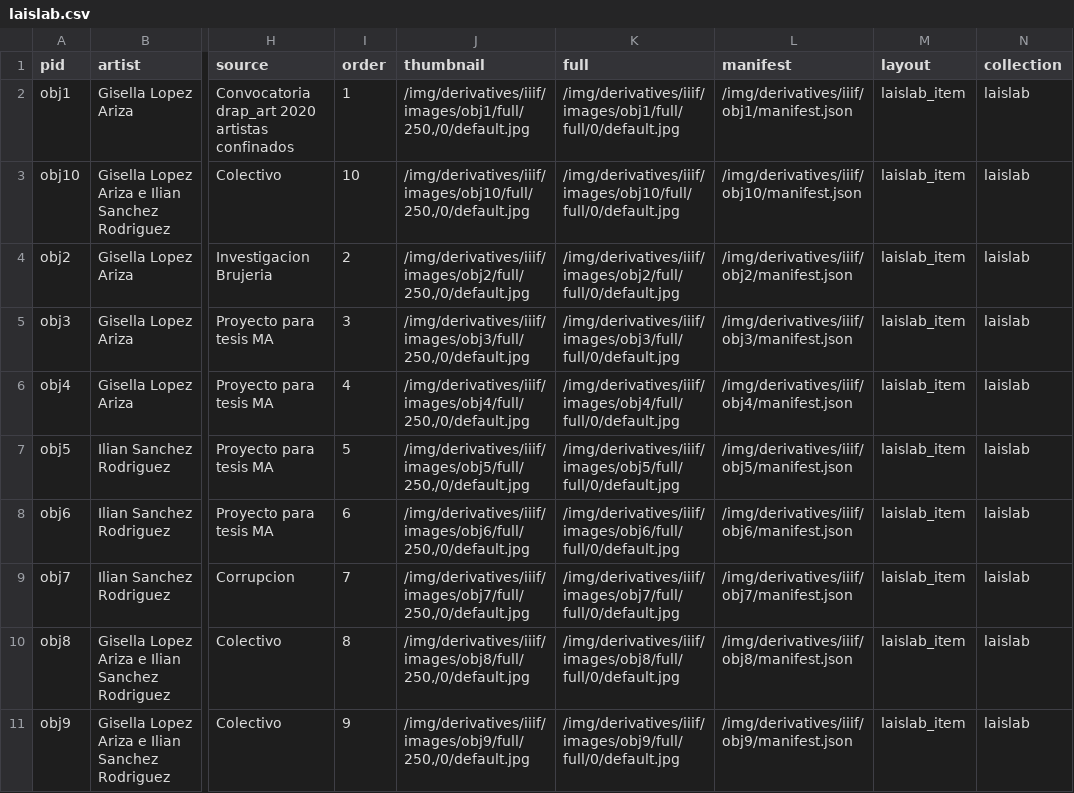
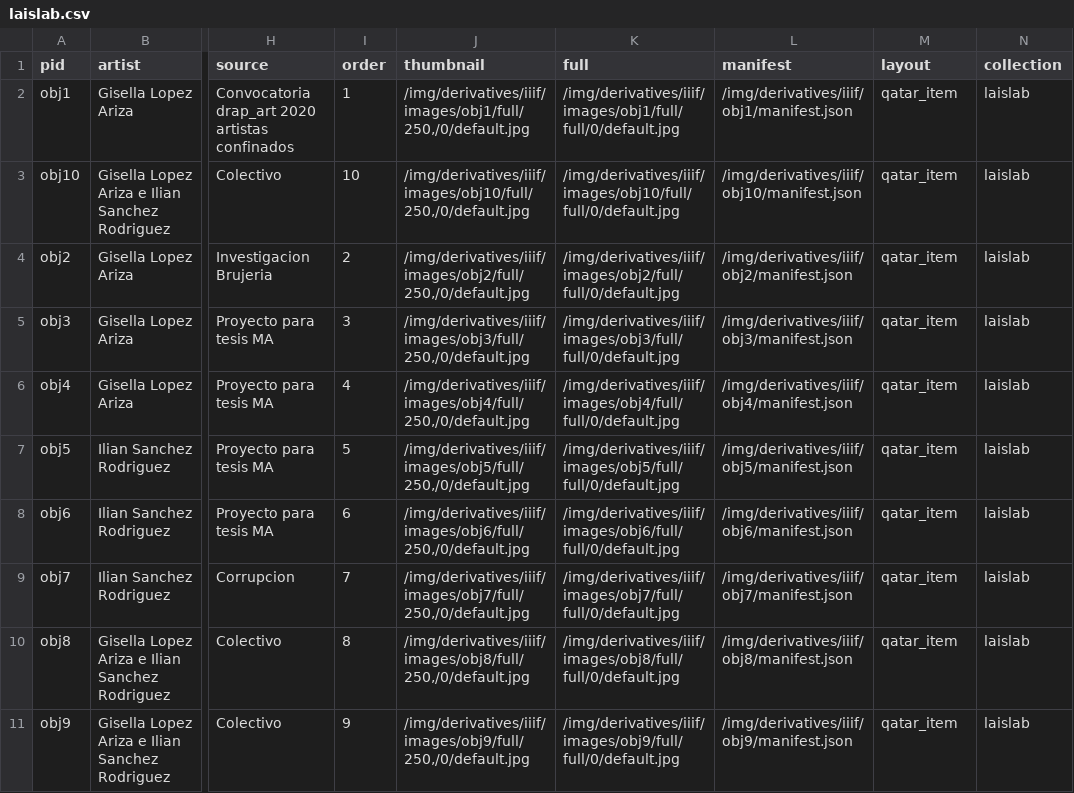
Before and after one commit to binipringle/laislat, a CSV file: _data/laislab.csv, drawn as a sheet; only a part is shown, gaps mark what is left out; the diff names each change by its address in the sheet, - before the commit and + after, or states it on an @@ line.

```diff
--- a/_data/laislab.csv
+++ b/_data/laislab.csv
-M2:M11 (layout): laislab_item
+M2:M11 (layout): qatar_item
```
Also changed, not shown: 2 other files.
